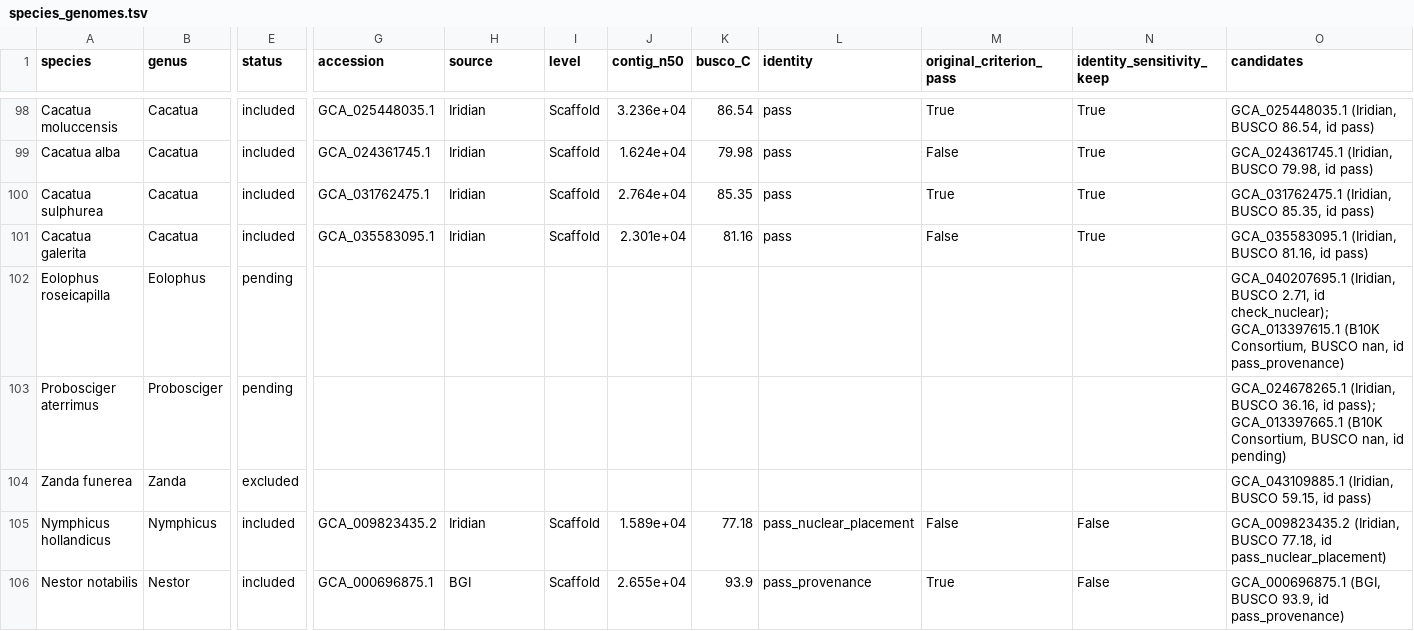
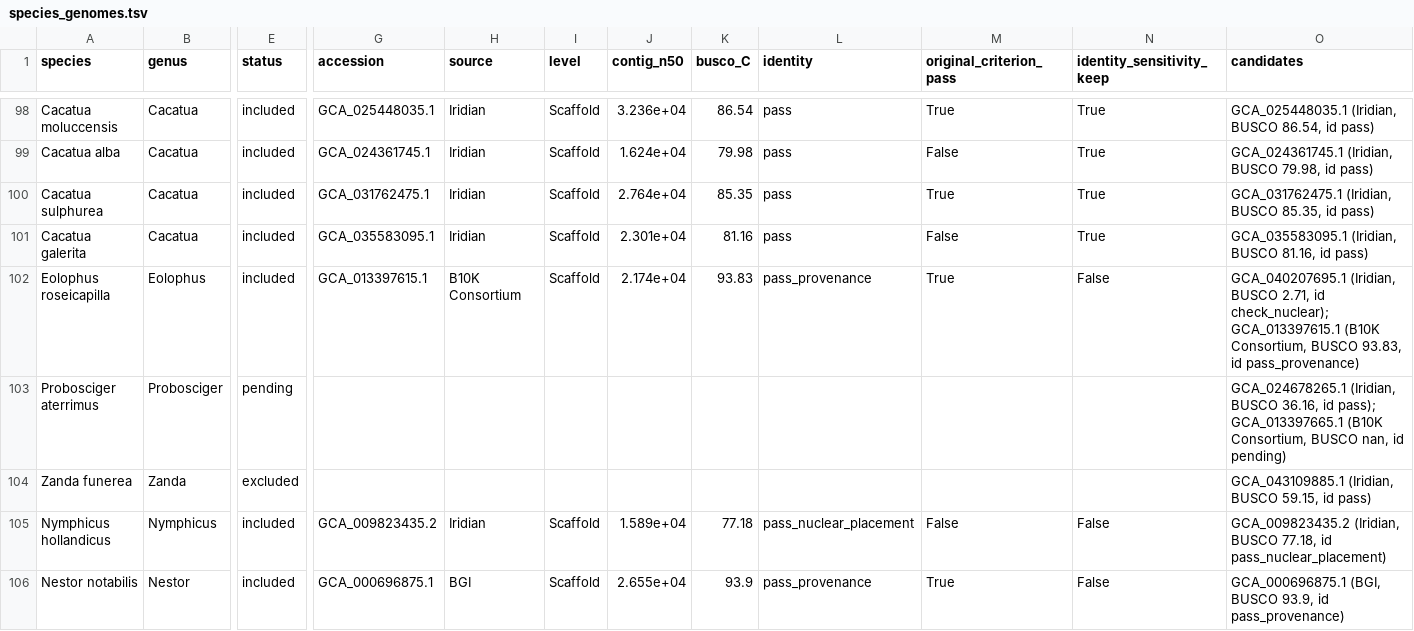
Before and after one commit to redkk123/Parrots, a TSV file: results/phase1_audit/species_genomes.tsv, drawn as a sheet; only a part is shown, gaps mark what is left out; the diff names each change by its address in the sheet, - before the commit and + after, or states it on an @@ line.

```diff
--- a/results/phase1_audit/species_genomes.tsv
+++ b/results/phase1_audit/species_genomes.tsv
-E102 (status): pending
+E102 (status): included
-G102 (accession): (empty)
+G102 (accession): GCA_013397615.1
-H102 (source): (empty)
+H102 (source): B10K Consortium
-I102 (level): (empty)
+I102 (level): Scaffold
-J102 (contig_n50): (empty)
+J102 (contig_n50): 2.174e+04
-K102 (busco_C): (empty)
+K102 (busco_C): 93.83
-L102 (identity): (empty)
+L102 (identity): pass_provenance
-M102 (original_criterion_pass): (empty)
+M102 (original_criterion_pass): True
-N102 (identity_sensitivity_keep): (empty)
+N102 (identity_sensitivity_keep): False
-O102 (candidates): …Consortium, BUSCO nan, id pass_provenance)
+O102 (candidates): …Consortium, BUSCO 93.83, id pass_provenance)
```
Also changed, not shown: results/phase1_audit/audit_queue_other.tsv, 5 other files.
